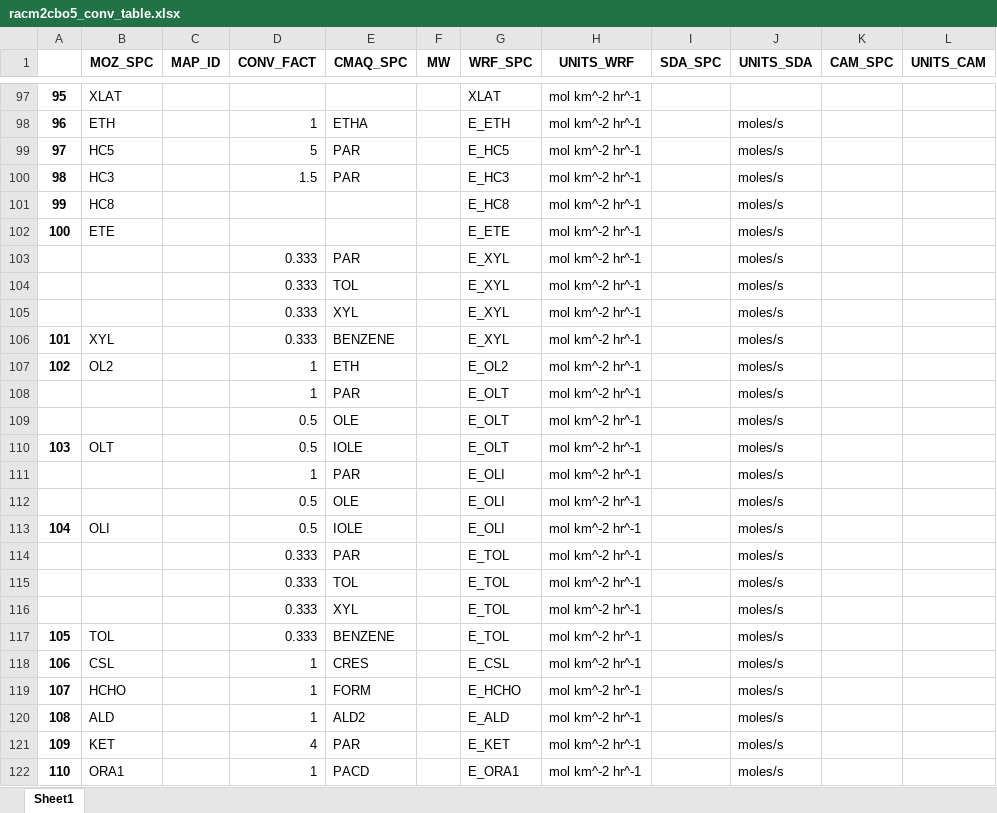
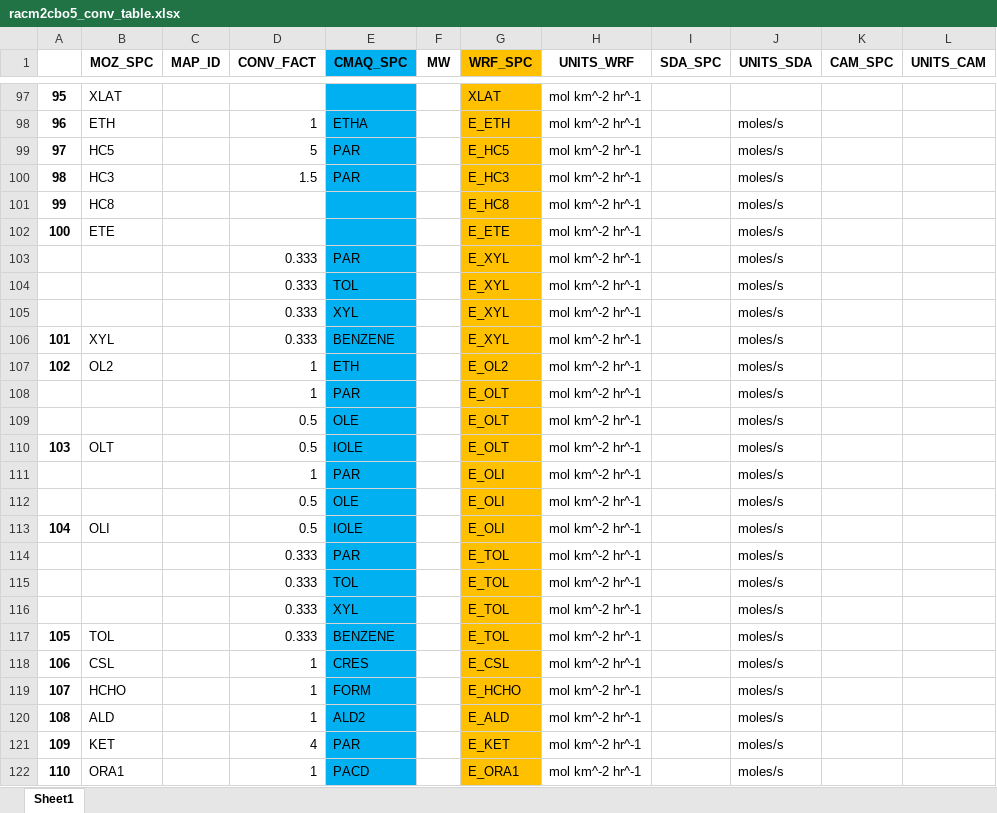
Before and after one commit to kamitoteles/Mozart2CMAQemis, an Excel workbook: racm2cbo5_conv_table.xlsx, sheet Sheet1, drawn as a sheet; only a part is shown, gaps mark what is left out; values as stored, in another font and other column widths than the file's, no borders; the diff covers the shown part only; the diff names each change by its address in the sheet, - before the commit and + after, or states it on an @@ line.

```diff
--- a/racm2cbo5_conv_table.xlsx (sheet Sheet1)
+++ b/racm2cbo5_conv_table.xlsx (sheet Sheet1)
-E1 fill: none
+E1 fill: #00B0F0
-G1 fill: none
+G1 fill: #FFC000
-E97:E122 fill: none
+E97:E122 fill: #00B0F0
-G97:G122 fill: none
+G97:G122 fill: #FFC000
```
Also changed, not shown: cell formats elsewhere in this sheet, mozart2cbo5_conv_table.xlsx, 1 other file.
